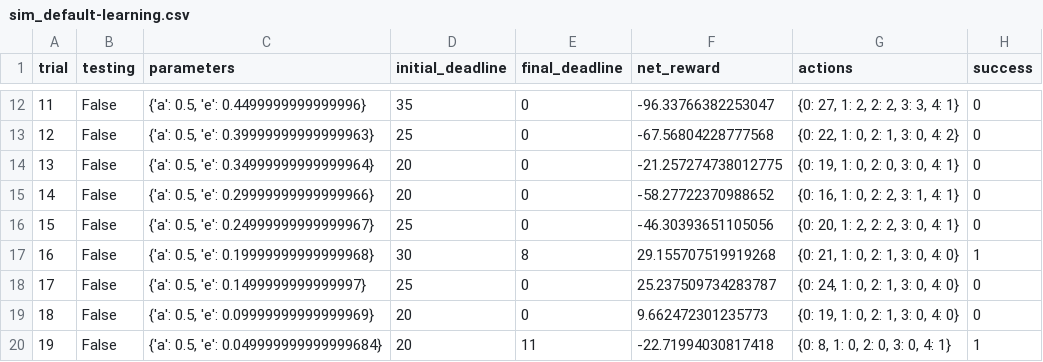
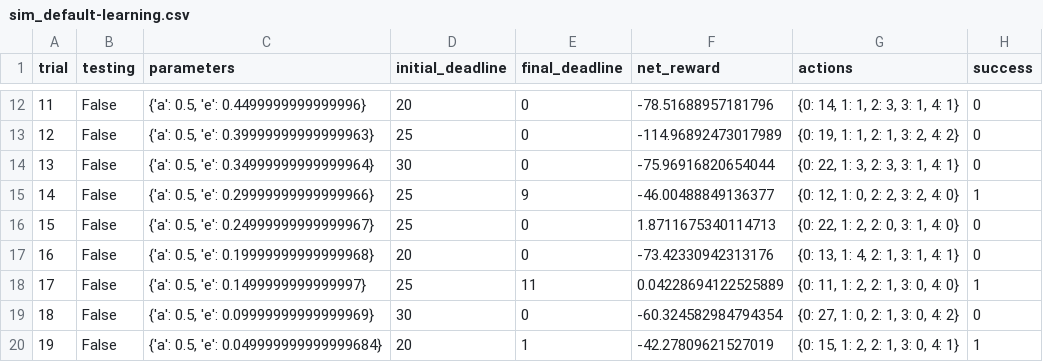
Before and after one commit to Carlosnight/SmartCab, a CSV file: logs/sim_default-learning.csv, drawn as a sheet; only a part is shown, gaps mark what is left out; the diff covers the shown part only.

```diff
--- a/logs/sim_default-learning.csv
+++ b/logs/sim_default-learning.csv
@@ -12,9 +12,9 @@ trial,testing,parameters,initial_deadline,final_deadline,net_reward,actions,succ
-11,False,"{'a': 0.5, 'e': 0.4499999999999996}",35,0,-96.33766382253047,"{0: 27, 1: 2, 2: 2, 3: 3, 4: 1}",0
-12,False,"{'a': 0.5, 'e': 0.39999999999999963}",25,0,-67.56804228777568,"{0: 22, 1: 0, 2: 1, 3: 0, 4: 2}",0
-13,False,"{'a': 0.5, 'e': 0.34999999999999964}",20,0,-21.257274738012775,"{0: 19, 1: 0, 2: 0, 3: 0, 4: 1}",0
-14,False,"{'a': 0.5, 'e': 0.29999999999999966}",20,0,-58.27722370988652,"{0: 16, 1: 0, 2: 2, 3: 1, 4: 1}",0
-15,False,"{'a': 0.5, 'e': 0.24999999999999967}",25,0,-46.30393651105056,"{0: 20, 1: 2, 2: 2, 3: 0, 4: 1}",0
-16,False,"{'a': 0.5, 'e': 0.19999999999999968}",30,8,29.155707519919268,"{0: 21, 1: 0, 2: 1, 3: 0, 4: 0}",1
-17,False,"{'a': 0.5, 'e': 0.1499999999999997}",25,0,25.237509734283787,"{0: 24, 1: 0, 2: 1, 3: 0, 4: 0}",0
-18,False,"{'a': 0.5, 'e': 0.09999999999999969}",20,0,9.662472301235773,"{0: 19, 1: 0, 2: 1, 3: 0, 4: 0}",0
-19,False,"{'a': 0.5, 'e': 0.049999999999999684}",20,11,-22.71994030817418,"{0: 8, 1: 0, 2: 0, 3: 0, 4: 1}",1
+11,False,"{'a': 0.5, 'e': 0.4499999999999996}",20,0,-78.51688957181796,"{0: 14, 1: 1, 2: 3, 3: 1, 4: 1}",0
+12,False,"{'a': 0.5, 'e': 0.39999999999999963}",25,0,-114.96892473017989,"{0: 19, 1: 1, 2: 1, 3: 2, 4: 2}",0
+13,False,"{'a': 0.5, 'e': 0.34999999999999964}",30,0,-75.96916820654044,"{0: 22, 1: 3, 2: 3, 3: 1, 4: 1}",0
+14,False,"{'a': 0.5, 'e': 0.29999999999999966}",25,9,-46.00488849136377,"{0: 12, 1: 0, 2: 2, 3: 2, 4: 0}",1
+15,False,"{'a': 0.5, 'e': 0.24999999999999967}",25,0,1.8711675340114713,"{0: 22, 1: 2, 2: 0, 3: 1, 4: 0}",0
+16,False,"{'a': 0.5, 'e': 0.19999999999999968}",20,0,-73.42330942313176,"{0: 13, 1: 4, 2: 1, 3: 1, 4: 1}",0
+17,False,"{'a': 0.5, 'e': 0.1499999999999997}",25,11,0.04228694122525889,"{0: 11, 1: 2, 2: 1, 3: 0, 4: 0}",1
+18,False,"{'a': 0.5, 'e': 0.09999999999999969}",30,0,-60.324582984794354,"{0: 27, 1: 0, 2: 1, 3: 0, 4: 2}",0
+19,False,"{'a': 0.5, 'e': 0.049999999999999684}",20,1,-42.27809621527019,"{0: 15, 1: 2, 2: 1, 3: 0, 4: 1}",1
```
Also changed, not shown: 75 edited cells elsewhere in this file, 16 other files.
